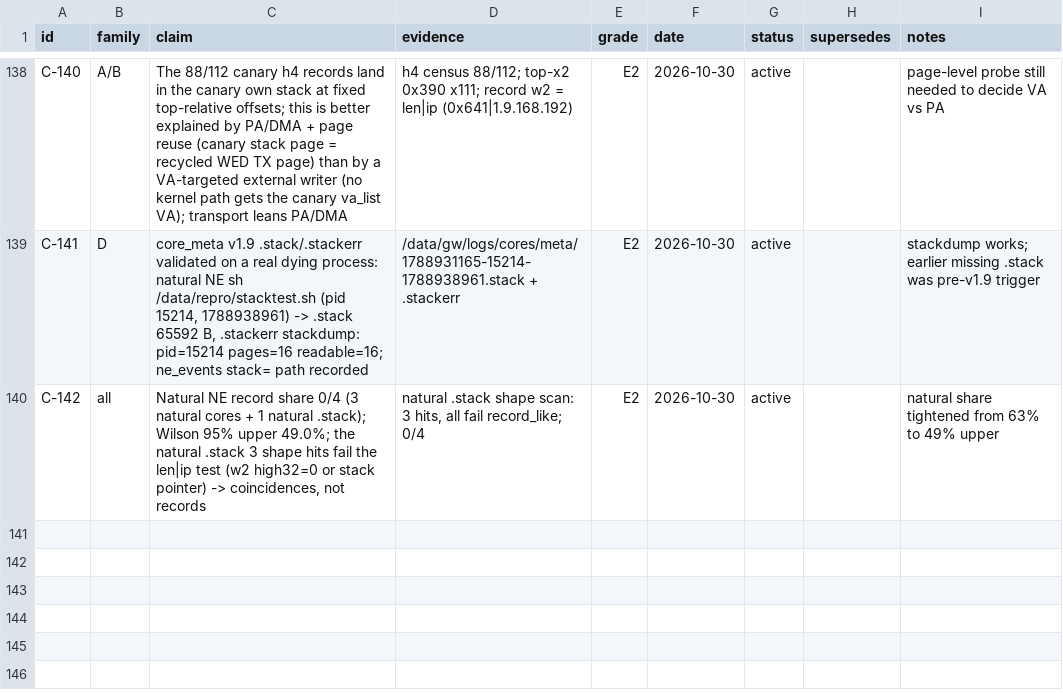
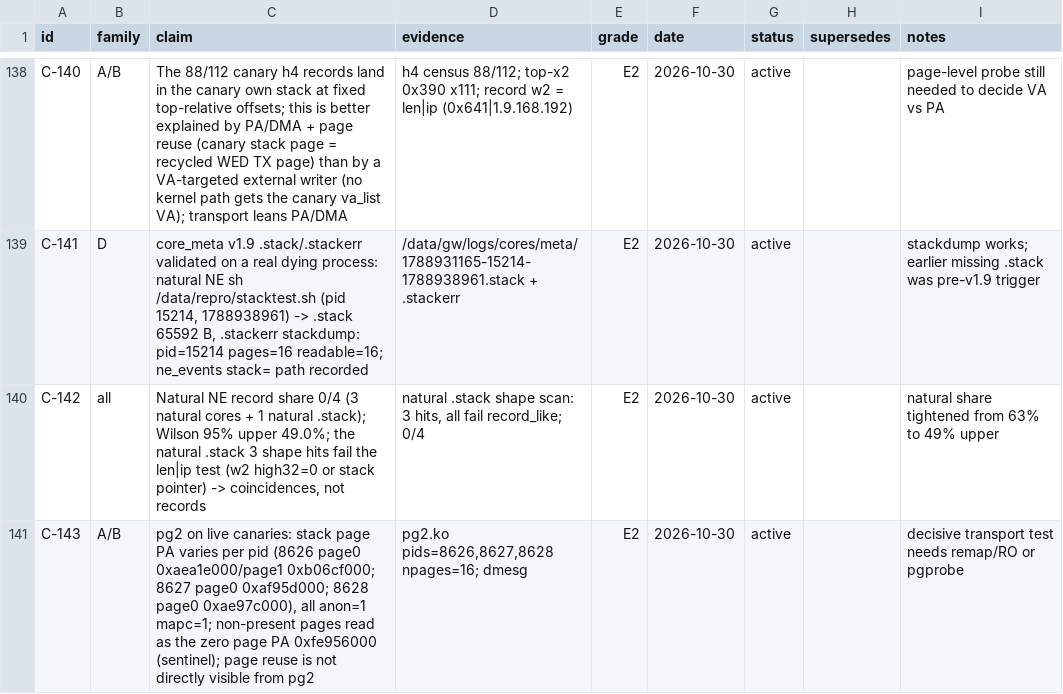
Before and after one commit to chr431/fiberhome-lg6151m, a TSV file: docs/SIGSEGV/01_CLAIMS.tsv, drawn as a sheet; only a part is shown, gaps mark what is left out.

Commit message:
pg2 canary stack PA measurement (C-143); transport still leans PA/DMA; decisive pgprobe pending

```diff
--- a/docs/SIGSEGV/01_CLAIMS.tsv
+++ b/docs/SIGSEGV/01_CLAIMS.tsv
@@ -140 +140,2 @@ C-141	D	core_meta v1.9 .stack/.stackerr validated on a real dying process: natur
 C-142	all	Natural NE record share 0/4 (3 natural cores + 1 natural .stack); Wilson 95% upper 49.0%; the natural .stack 3 shape hits fail the len|ip test (w2 high32=0 or stack pointer) -> coincidences, not records	natural .stack shape scan: 3 hits, all fail record_like; 0/4	E2	2026-10-30	active		natural share tightened from 63% to 49% upper
+C-143	A/B	pg2 on live canaries: stack page PA varies per pid (8626 page0 0xaea1e000/page1 0xb06cf000; 8627 page0 0xaf95d000; 8628 page0 0xae97c000), all anon=1 mapc=1; non-present pages read as the zero page PA 0xfe956000 (sentinel); page reuse is not directly visible from pg2	pg2.ko pids=8626,8627,8628 npages=16; dmesg	E2	2026-10-30	active		decisive transport test needs remap/RO or pgprobe
```
Also changed, not shown: 1 other file.
